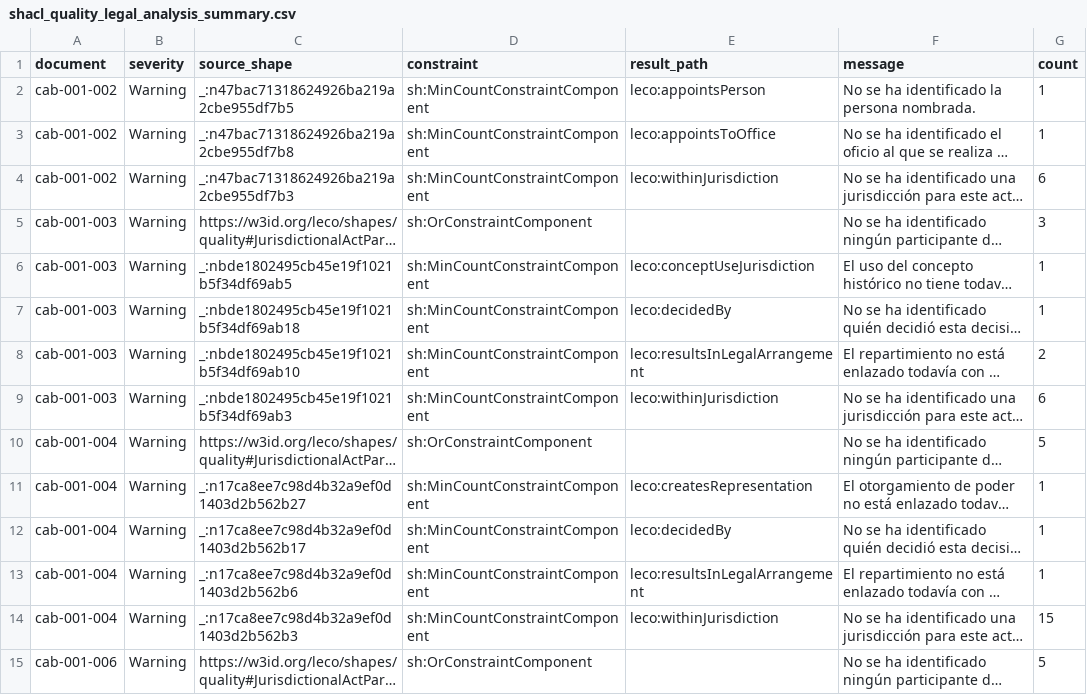
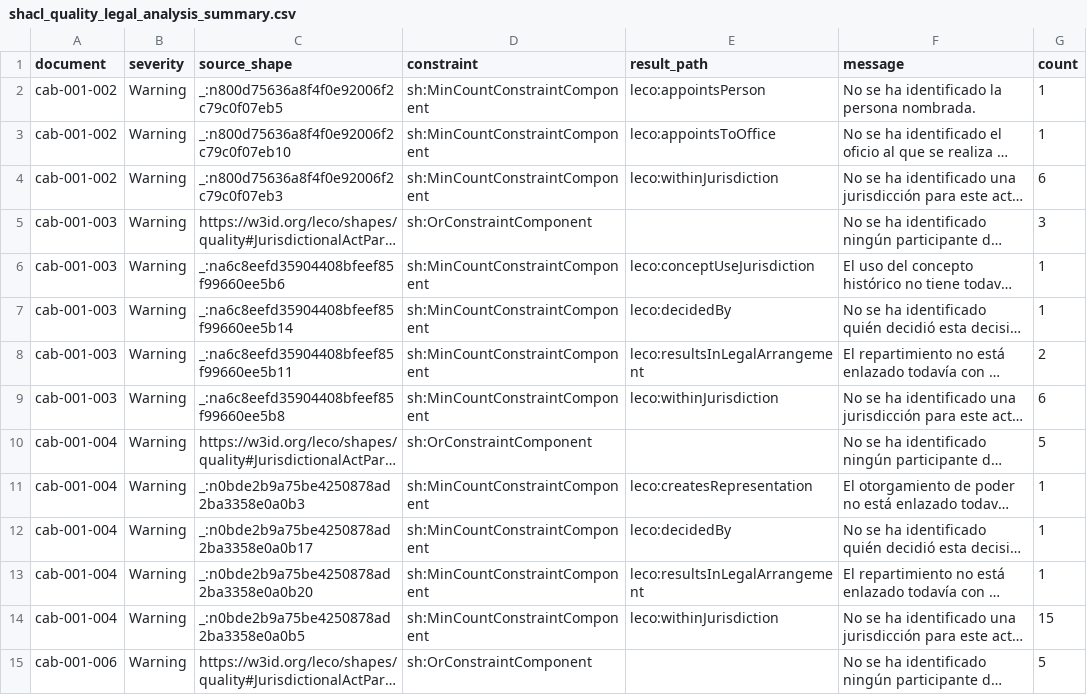
Before and after one commit to csalguero10/LegalColonialOntology-LeCO, a CSV file: build/shacl_quality_legal_analysis_summary.csv, drawn as a sheet; only a part is shown; long unchanged cells end in …; the diff covers the shown part only; the diff names each change by its address in the sheet, - before the commit and + after, or states it on an @@ line.

```diff
--- a/build/shacl_quality_legal_analysis_summary.csv
+++ b/build/shacl_quality_legal_analysis_summary.csv
-C2 (source_shape): _:n47bac71318624926ba219a2cbe955df7b5
+C2 (source_shape): _:n800d75636a8f4f0e92006f2c79c0f07eb5
-C3 (source_shape): _:n47bac71318624926ba219a2cbe955df7b8
+C3 (source_shape): _:n800d75636a8f4f0e92006f2c79c0f07eb10
-C4 (source_shape): _:n47bac71318624926ba219a2cbe955df7b3
+C4 (source_shape): _:n800d75636a8f4f0e92006f2c79c0f07eb3
-C6 (source_shape): _:nbde1802495cb45e19f1021b5f34df69ab5
+C6 (source_shape): _:na6c8eefd35904408bfeef85f99660ee5b6
-C7 (source_shape): _:nbde1802495cb45e19f1021b5f34df69ab18
+C7 (source_shape): _:na6c8eefd35904408bfeef85f99660ee5b14
-C8 (source_shape): _:nbde1802495cb45e19f1021b5f34df69ab10
+C8 (source_shape): _:na6c8eefd35904408bfeef85f99660ee5b11
-C9 (source_shape): _:nbde1802495cb45e19f1021b5f34df69ab3
+C9 (source_shape): _:na6c8eefd35904408bfeef85f99660ee5b8
-C11 (source_shape): _:n17ca8ee7c98d4b32a9ef0d1403d2b562b27
+C11 (source_shape): _:n0bde2b9a75be4250878ad2ba3358e0a0b3
-C12 (source_shape): _:n17ca8ee7c98d4b32a9ef0d1403d2b562b17
+C12 (source_shape): _:n0bde2b9a75be4250878ad2ba3358e0a0b17
-C13 (source_shape): _:n17ca8ee7c98d4b32a9ef0d1403d2b562b6
+C13 (source_shape): _:n0bde2b9a75be4250878ad2ba3358e0a0b20
-C14 (source_shape): _:n17ca8ee7c98d4b32a9ef0d1403d2b562b3
+C14 (source_shape): _:n0bde2b9a75be4250878ad2ba3358e0a0b5
```
Also changed, not shown: 42 edited cells elsewhere in this file, build/shacl_quality_legal_analysis.csv, 14 other files.
